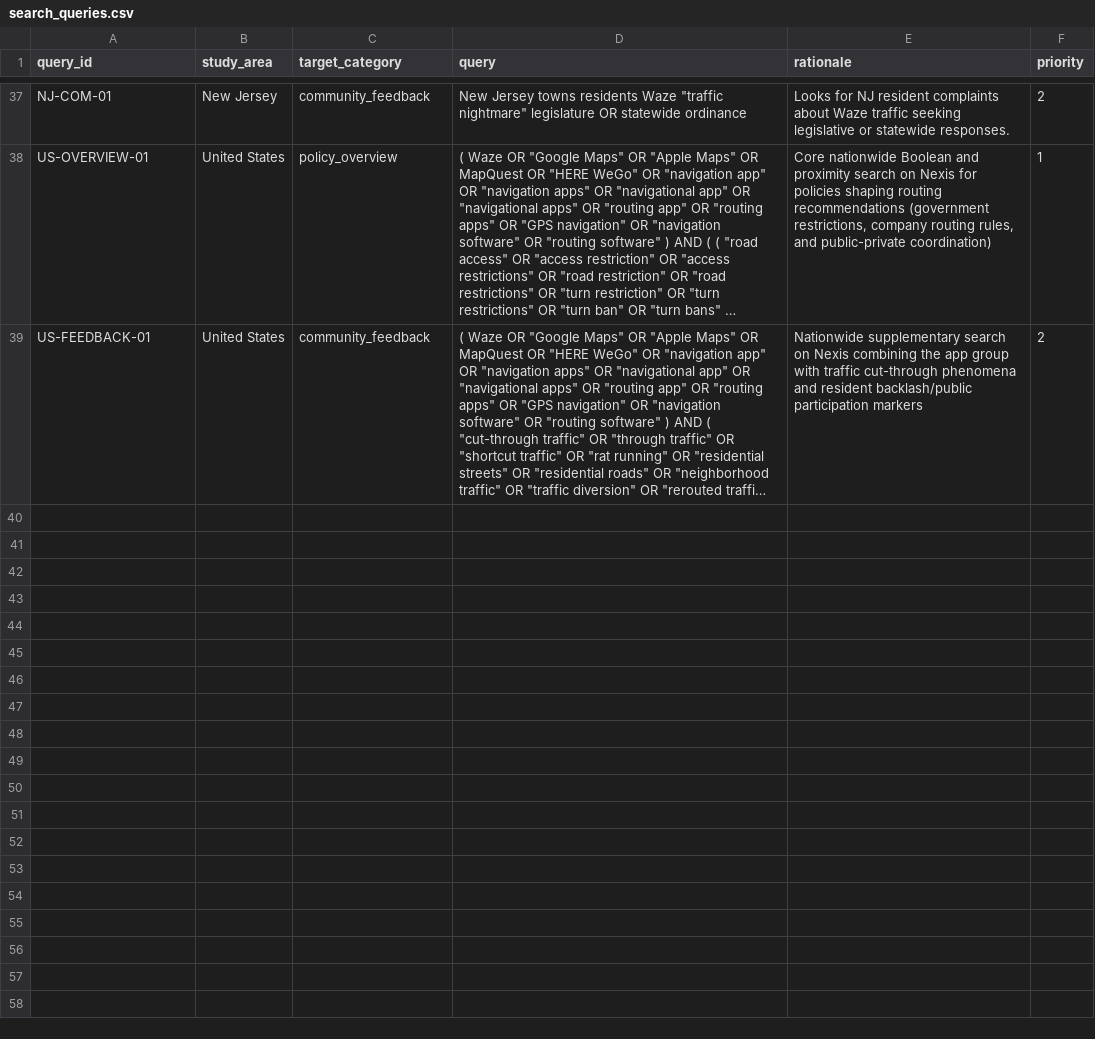
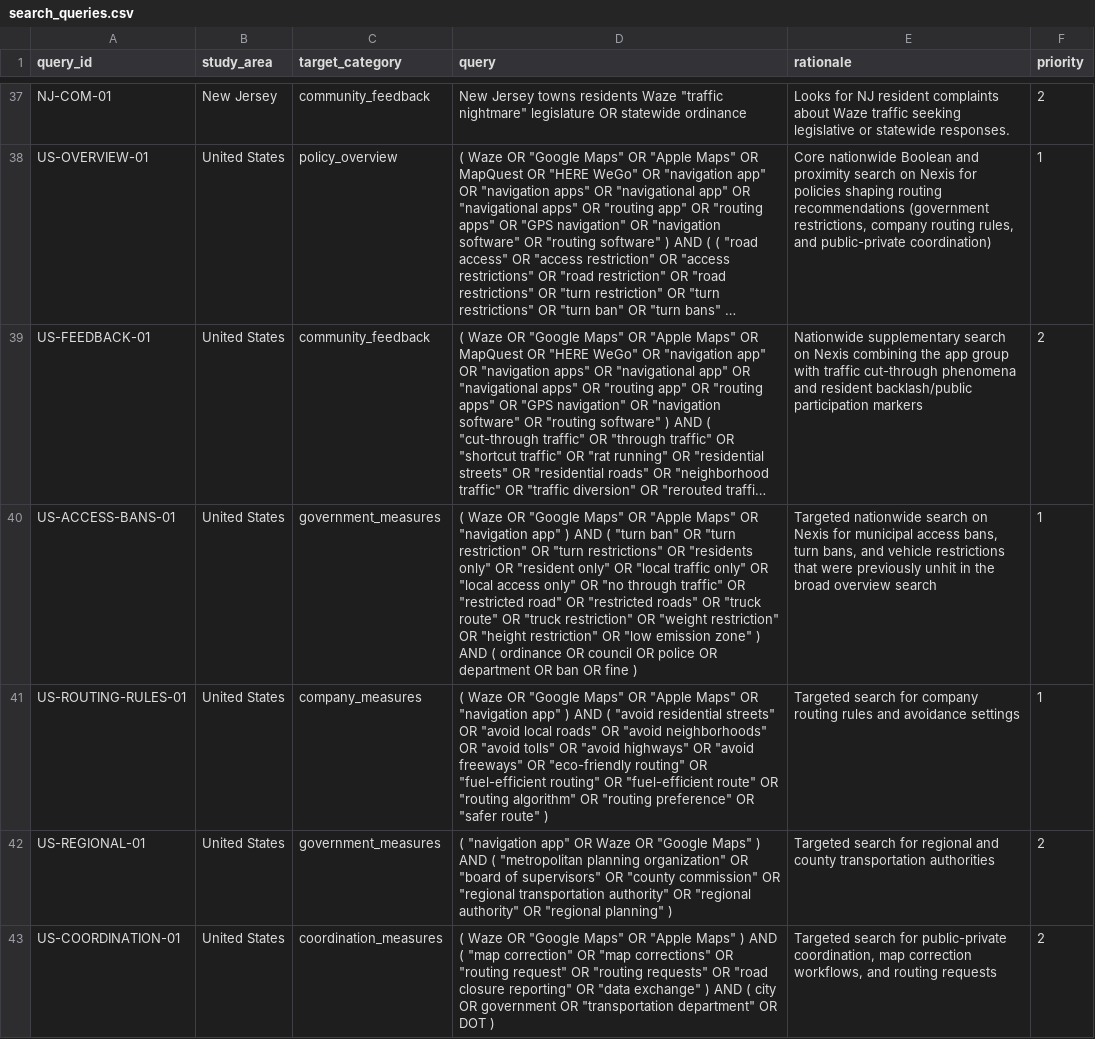
Before and after one commit to isabelleqian/eleng-290-web-crawler, a CSV file: queries/search_queries.csv, drawn as a sheet; only a part is shown, gaps mark what is left out; long unchanged cells end in …; the diff names each change by its address in the sheet, - before the commit and + after, or states it on an @@ line.

```diff
--- a/queries/search_queries.csv
+++ b/queries/search_queries.csv
+row 40: US-ACCESS-BANS-01 | United States | government_measures | ( Waze OR "Google Maps" OR "Apple Maps" OR "navigation app" ) AND ( "turn ban" OR "turn restriction" OR "turn restrictions" OR "residents only" OR "resident only" OR "local traffic only" OR "local access only" OR "no through traffic" OR "restricted road" OR "restricted roads" OR "truck route" OR "truck restriction" OR "weight restriction" OR "height restriction" OR "low emission zone" ) AND ( ordinance OR council OR police OR department OR ban OR fine ) | Targeted nationwide search on Nexis for municipal access bans, turn bans, and vehicle restrictions that were previously unhit in the broad overview search | 1
+row 41: US-ROUTING-RULES-01 | United States | company_measures | ( Waze OR "Google Maps" OR "Apple Maps" OR "navigation app" ) AND ( "avoid residential streets" OR "avoid local roads" OR "avoid neighborhoods" OR "avoid tolls" OR "avoid highways" OR "avoid freeways" OR "eco-friendly routing" OR "fuel-efficient routing" OR "fuel-efficient route" OR "routing algorithm" OR "routing preference" OR "safer route" ) | Targeted search for company routing rules and avoidance settings | 1
+row 42: US-REGIONAL-01 | United States | government_measures | ( "navigation app" OR Waze OR "Google Maps" ) AND ( "metropolitan planning organization" OR "board of supervisors" OR "county commission" OR "regional transportation authority" OR "regional authority" OR "regional planning" ) | Targeted search for regional and county transportation authorities | 2
+row 43: US-COORDINATION-01 | United States | coordination_measures | ( Waze OR "Google Maps" OR "Apple Maps" ) AND ( "map correction" OR "map corrections" OR "routing request" OR "routing requests" OR "road closure reporting" OR "data exchange" ) AND ( city OR government OR "transportation department" OR DOT ) | Targeted search for public-private coordination, map correction workflows, and routing requests | 2
```
Also changed, not shown: 2 other files.
